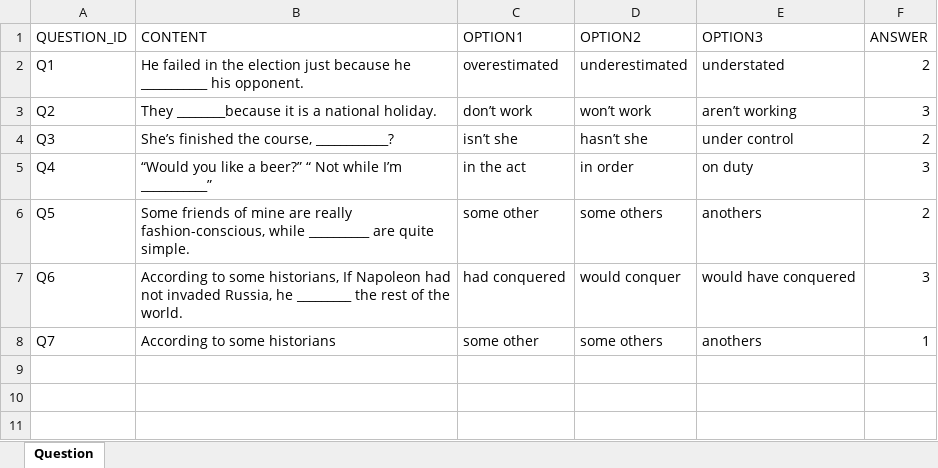
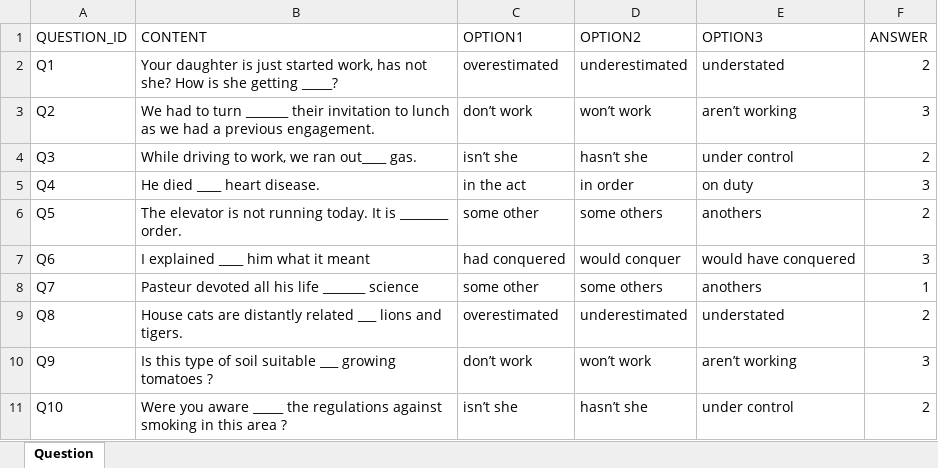
Before and after one commit to UITTeam/web2, an Excel workbook: admin/modules/fileExcel/file.xlsx, sheet Question, drawn as a sheet; values as stored, in another font and other column widths than the file's, no borders; the diff names each change by its address in the sheet, - before the commit and + after, or states it on an @@ line.

Commit message:
commit excel file

```diff
--- a/admin/modules/fileExcel/file.xlsx (sheet Question)
+++ b/admin/modules/fileExcel/file.xlsx (sheet Question)
-B2 (CONTENT): He failed in the election just because he ___________ his opponent.
+B2 (CONTENT): Your daughter is just started work, has not she? How is she getting _____?
-B3 (CONTENT): They ________because it is a national holiday.
+B3 (CONTENT): We had to turn _______ their invitation to lunch as we had a previous engagement.
-B4 (CONTENT): She’s finished the course, ____________?
+B4 (CONTENT): While driving to work, we ran out____ gas.
-B5 (CONTENT): “Would you like a beer?” “ Not while I’m ___________”
+B5 (CONTENT): He died ____ heart disease.
-B6 (CONTENT): Some friends of mine are really fashion-conscious, while __________ are quite simple.
+B6 (CONTENT): The elevator is not running today. It is ________ order.
-B7 (CONTENT): According to some historians, If Napoleon had not invaded Russia, he _________ the rest of the world.
+B7 (CONTENT): I explained ____ him what it meant
-B8 (CONTENT): According to some historians
+B8 (CONTENT): Pasteur devoted all his life _______ science
+row 9: Q8 | House cats are distantly related ___ lions and tigers. | overestimated | underestimated | understated | 2
+row 10: Q9 | Is this type of soil suitable ___ growing tomatoes ? | don’t work | won’t work | aren’t working | 3
+row 11: Q10 | Were you aware _____ the regulations against smoking in this area ? | isn’t she | hasn’t she | under control | 2
```
Also changed, not shown: 20 other files.
